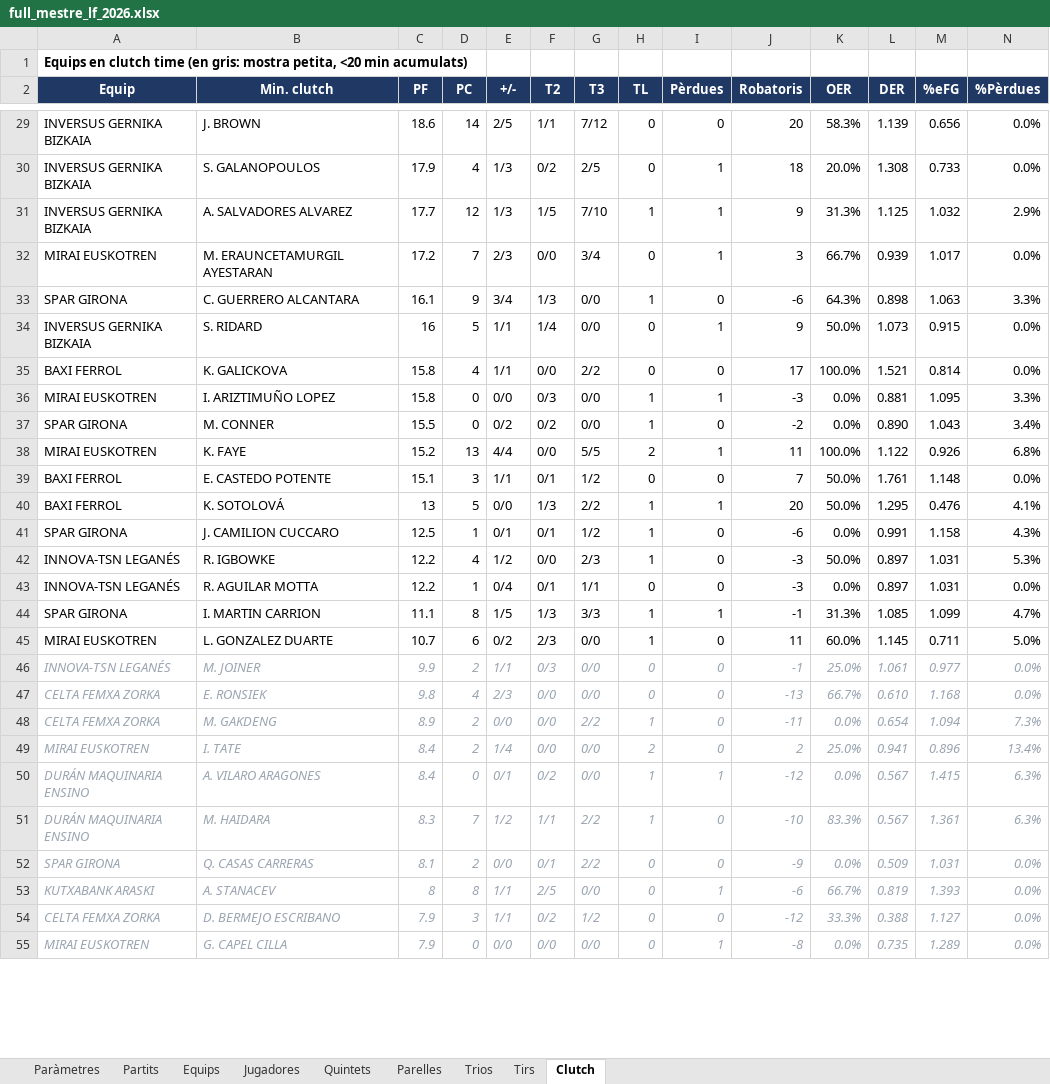
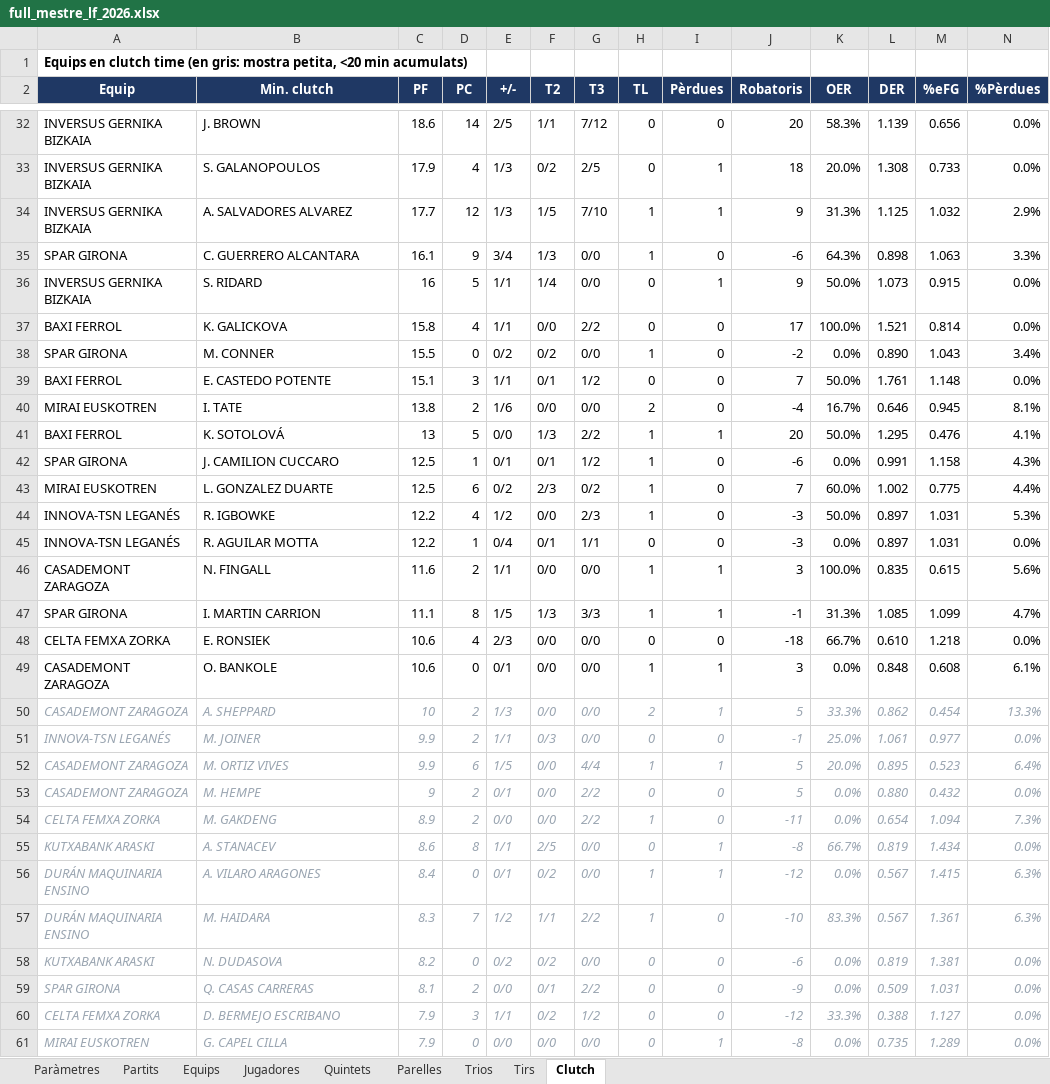
Before and after one commit to pauf94/dades-feb, an Excel workbook: fulls/full_mestre_lf_2026.xlsx, sheet Clutch, drawn as a sheet; only a part is shown, gaps mark what is left out; values as stored, in another font and other column widths than the file's, no borders; table styles not drawn; removed rows and columns are numbered as before the commit, all else as after; the diff covers the shown part only; the diff names each change by its address in the sheet, - before the commit and + after, or states it on an @@ line.

```diff
--- a/fulls/full_mestre_lf_2026.xlsx (sheet Clutch)
+++ b/fulls/full_mestre_lf_2026.xlsx (sheet Clutch)
-row 32: MIRAI EUSKOTREN | M. ERAUNCETAMURGIL AYESTARAN | 17.2 | 7 | 2/3 | 0/0 | 3/4 | 0 | 1 | 3 | 66.7% | 0.939 | 1.017 | 0.0%
-row 36: MIRAI EUSKOTREN | I. ARIZTIMUÑO LOPEZ | 15.8 | 0 | 0/0 | 0/3 | 0/0 | 1 | 1 | -3 | 0.0% | 0.881 | 1.095 | 3.3%
-row 38: MIRAI EUSKOTREN | K. FAYE | 15.2 | 13 | 4/4 | 0/0 | 5/5 | 2 | 1 | 11 | 100.0% | 1.122 | 0.926 | 6.8%
+row 40: MIRAI EUSKOTREN | I. TATE | 13.8 | 2 | 1/6 | 0/0 | 0/0 | 2 | 0 | -4 | 16.7% | 0.646 | 0.945 | 8.1%
+row 43: MIRAI EUSKOTREN | L. GONZALEZ DUARTE | 12.5 | 6 | 0/2 | 2/3 | 0/2 | 1 | 0 | 7 | 60.0% | 1.002 | 0.775 | 4.4%
+row 46: CASADEMONT ZARAGOZA | N. FINGALL | 11.6 | 2 | 1/1 | 0/0 | 0/0 | 1 | 1 | 3 | 100.0% | 0.835 | 0.615 | 5.6%
-row 45: MIRAI EUSKOTREN | L. GONZALEZ DUARTE | 10.7 | 6 | 0/2 | 2/3 | 0/0 | 1 | 0 | 11 | 60.0% | 1.145 | 0.711 | 5.0%
+row 48: CELTA FEMXA ZORKA | E. RONSIEK | 10.6 | 4 | 2/3 | 0/0 | 0/0 | 0 | 0 | -18 | 66.7% | 0.610 | 1.218 | 0.0%
+row 49: CASADEMONT ZARAGOZA | O. BANKOLE | 10.6 | 0 | 0/1 | 0/0 | 0/0 | 1 | 1 | 3 | 0.0% | 0.848 | 0.608 | 6.1%
+row 50: CASADEMONT ZARAGOZA | A. SHEPPARD | 10 | 2 | 1/3 | 0/0 | 0/0 | 2 | 1 | 5 | 33.3% | 0.862 | 0.454 | 13.3%
-row 47: CELTA FEMXA ZORKA | E. RONSIEK | 9.8 | 4 | 2/3 | 0/0 | 0/0 | 0 | 0 | -13 | 66.7% | 0.610 | 1.168 | 0.0%
+row 52: CASADEMONT ZARAGOZA | M. ORTIZ VIVES | 9.9 | 6 | 1/5 | 0/0 | 4/4 | 1 | 1 | 5 | 20.0% | 0.895 | 0.523 | 6.4%
+row 53: CASADEMONT ZARAGOZA | M. HEMPE | 9 | 2 | 0/1 | 0/0 | 2/2 | 0 | 0 | 5 | 0.0% | 0.880 | 0.432 | 0.0%
-row 49: MIRAI EUSKOTREN | I. TATE | 8.4 | 2 | 1/4 | 0/0 | 0/0 | 2 | 0 | 2 | 25.0% | 0.941 | 0.896 | 13.4%
+row 55: KUTXABANK ARASKI | A. STANACEV | 8.6 | 8 | 1/1 | 2/5 | 0/0 | 0 | 1 | -8 | 66.7% | 0.819 | 1.434 | 0.0%
+row 58: KUTXABANK ARASKI | N. DUDASOVA | 8.2 | 0 | 0/2 | 0/2 | 0/0 | 0 | 0 | -6 | 0.0% | 0.819 | 1.381 | 0.0%
-row 53: KUTXABANK ARASKI | A. STANACEV | 8 | 8 | 1/1 | 2/5 | 0/0 | 0 | 1 | -6 | 66.7% | 0.819 | 1.393 | 0.0%
```
Also changed, not shown: 31 added rows, 30 removed rows, 1 moved row and 28 edited cells elsewhere in this sheet, sheet Jugadores, sheet Tirs, sheet Parelles, sheet Equips, sheet Partits, sheet Trios, 2 more sheets, fulls/full_mestre_challenge_2026.xlsx, fulls/full_mestre_lf2a_2026.xlsx, 55 other files.
